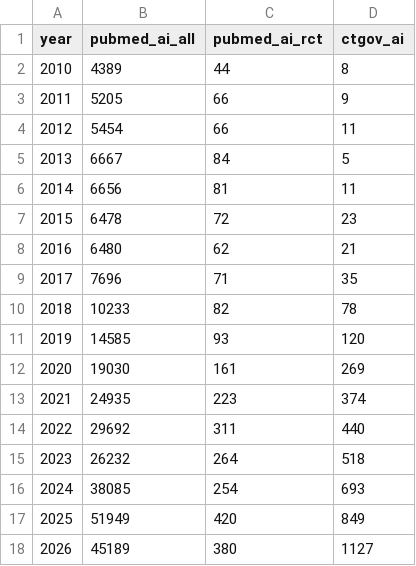
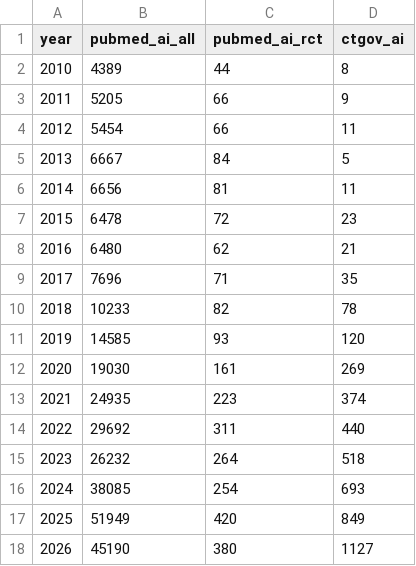
Before and after one commit to fb-121/canada-health-signals, a CSV file: data/ai/year_counts.csv, drawn as a sheet.

```diff
--- a/data/ai/year_counts.csv
+++ b/data/ai/year_counts.csv
@@ -17,2 +17,2 @@ year,pubmed_ai_all,pubmed_ai_rct,ctgov_ai
 2025,51949,420,849
-2026,45189,380,1127
+2026,45190,380,1127
```
Also changed, not shown: data/probe_log.csv, 13 other files.
